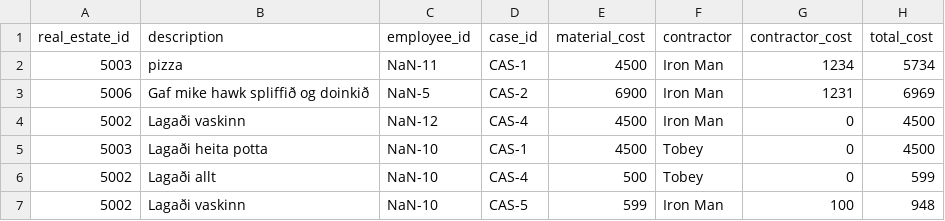
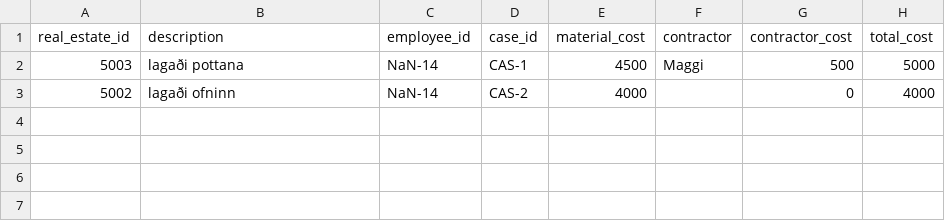
Before and after one commit to magnushj93hr/Verklegt_namskeid_1, a CSV file: Verklegt 1/NanAir/csv_files/MaintenanceReport.csv, drawn as a sheet.

Commit message:
lagaði create case lagaði fleira

```diff
--- a/Verklegt 1/NanAir/csv_files/MaintenanceReport.csv
+++ b/Verklegt 1/NanAir/csv_files/MaintenanceReport.csv
@@ -1,7 +1,3 @@
 real_estate_id,description,employee_id,case_id,material_cost,contractor,contractor_cost,total_cost
-5003,pizza,NaN-11,CAS-1,4500,Iron Man,1234,5734
-5006, Gaf mike hawk spliffið og doinkið,NaN-5,CAS-2,6900,Iron Man,1231,6969
-5002,Lagaði vaskinn,NaN-12,CAS-4,4500,Iron Man,0,4500
-5003,Lagaði heita potta,NaN-10,CAS-1,4500,Tobey,0,4500
-5002,Lagaði allt,NaN-10,CAS-4,500,Tobey,0,599
-5002,Lagaði vaskinn,NaN-10,CAS-5,599,Iron Man,100,948
+5003,lagaði pottana,NaN-14,CAS-1,4500,Maggi,500,5000
+5002,lagaði ofninn,NaN-14,CAS-2,4000,,0,4000
```
Also changed, not shown: 9 other files.
